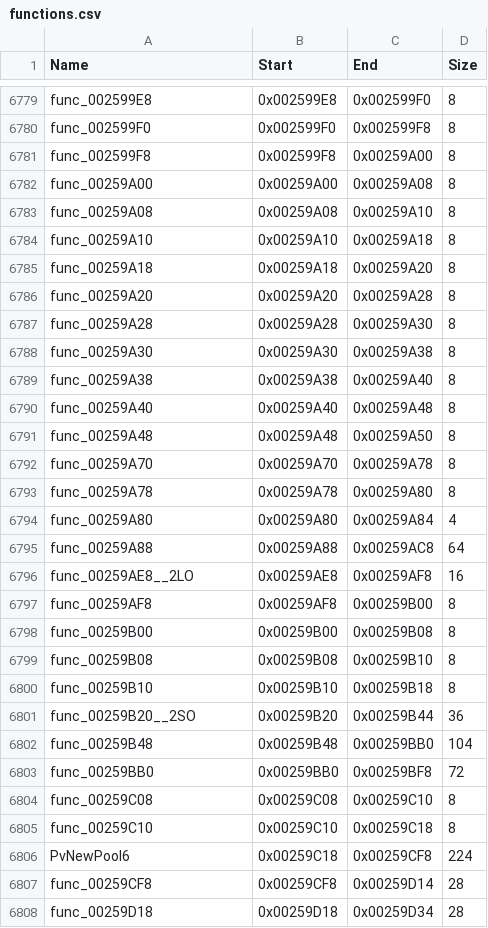
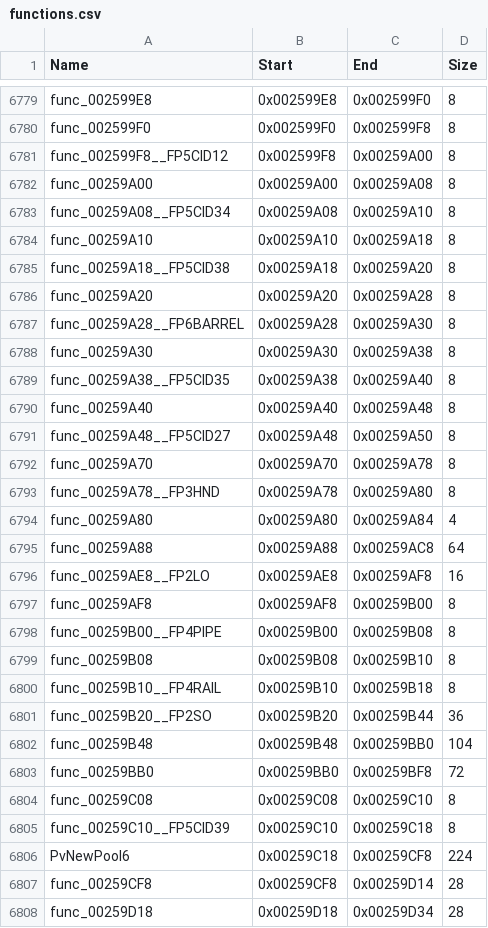
Before and after one commit to brc7/sly2-decomp, a CSV file: config/functions.csv, drawn as a sheet; only a part is shown, gaps mark what is left out; the diff covers the shown part only.

```diff
--- a/config/functions.csv
+++ b/config/functions.csv
@@ -6780,23 +6780,23 @@ func_002599E8,0x002599E8,0x002599F0,8
 func_002599F0,0x002599F0,0x002599F8,8
-func_002599F8,0x002599F8,0x00259A00,8
+func_002599F8__FP5CID12,0x002599F8,0x00259A00,8
 func_00259A00,0x00259A00,0x00259A08,8
-func_00259A08,0x00259A08,0x00259A10,8
+func_00259A08__FP5CID34,0x00259A08,0x00259A10,8
 func_00259A10,0x00259A10,0x00259A18,8
-func_00259A18,0x00259A18,0x00259A20,8
+func_00259A18__FP5CID38,0x00259A18,0x00259A20,8
 func_00259A20,0x00259A20,0x00259A28,8
-func_00259A28,0x00259A28,0x00259A30,8
+func_00259A28__FP6BARREL,0x00259A28,0x00259A30,8
 func_00259A30,0x00259A30,0x00259A38,8
-func_00259A38,0x00259A38,0x00259A40,8
+func_00259A38__FP5CID35,0x00259A38,0x00259A40,8
 func_00259A40,0x00259A40,0x00259A48,8
-func_00259A48,0x00259A48,0x00259A50,8
+func_00259A48__FP5CID27,0x00259A48,0x00259A50,8
 func_00259A70,0x00259A70,0x00259A78,8
-func_00259A78,0x00259A78,0x00259A80,8
+func_00259A78__FP3HND,0x00259A78,0x00259A80,8
 func_00259A80,0x00259A80,0x00259A84,4
 func_00259A88,0x00259A88,0x00259AC8,64
-func_00259AE8__2LO,0x00259AE8,0x00259AF8,16
+func_00259AE8__FP2LO,0x00259AE8,0x00259AF8,16
 func_00259AF8,0x00259AF8,0x00259B00,8
-func_00259B00,0x00259B00,0x00259B08,8
+func_00259B00__FP4PIPE,0x00259B00,0x00259B08,8
 func_00259B08,0x00259B08,0x00259B10,8
-func_00259B10,0x00259B10,0x00259B18,8
-func_00259B20__2SO,0x00259B20,0x00259B44,36
+func_00259B10__FP4RAIL,0x00259B10,0x00259B18,8
+func_00259B20__FP2SO,0x00259B20,0x00259B44,36
 func_00259B48,0x00259B48,0x00259BB0,104
@@ -6804,3 +6804,3 @@ func_00259BB0,0x00259BB0,0x00259BF8,72
 func_00259C08,0x00259C08,0x00259C10,8
-func_00259C10,0x00259C10,0x00259C18,8
+func_00259C10__FP5CID39,0x00259C10,0x00259C18,8
 PvNewPool6,0x00259C18,0x00259CF8,224
```
Also changed, not shown: 7 edited cells elsewhere in this file, config/matched.csv, 32 other files.
